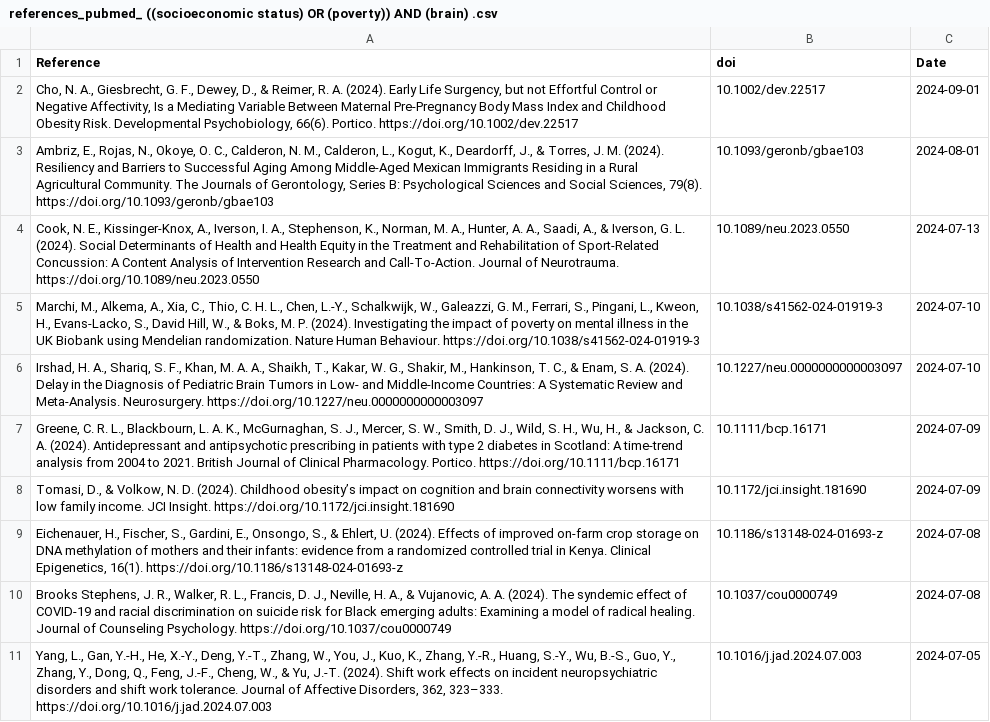
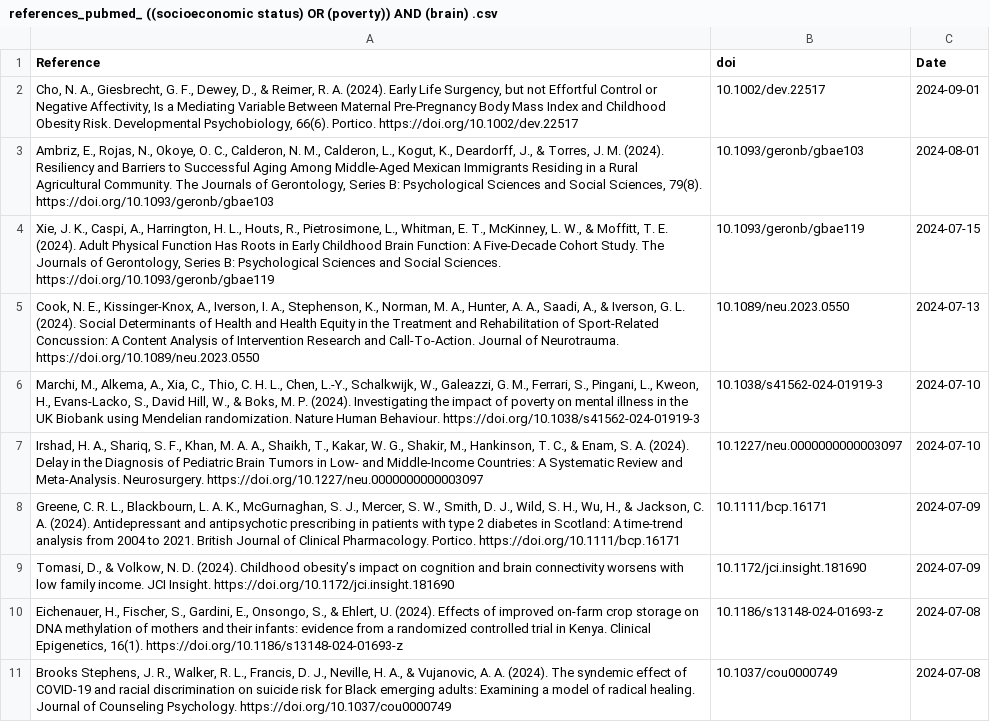
Before and after one commit to FedeGiovannetti/SESNeuroscienceRefs, a CSV file: SESneuroscienceRefs/Data/references_pubmed_ ((socioeconomic status) OR (poverty)) AND (brain) .csv, drawn as a sheet.

```diff
--- a/SESneuroscienceRefs/Data/references_pubmed_ ((socioeconomic status) OR (poverty)) AND (brain) .csv
+++ b/SESneuroscienceRefs/Data/references_pubmed_ ((socioeconomic status) OR (poverty)) AND (brain) .csv
@@ -3,2 +3,3 @@
 "Ambriz, E., Rojas, N., Okoye, O. C., Calderon, N. M., Calderon, L., Kogut, K., Deardorff, J., & Torres, J. M. (2024). Resiliency and Barriers to Successful Aging Among Middle-Aged Mexican Immigrants Residing in a Rural Agricultural Community. The Journals of Gerontology, Series B: Psychological Sciences and Social Sciences, 79(8). https://doi.org/10.1093/geronb/gbae103","10.1093/geronb/gbae103",2024-08-01
+"Xie, J. K., Caspi, A., Harrington, H. L., Houts, R., Pietrosimone, L., Whitman, E. T., McKinney, L. W., & Moffitt, T. E. (2024). Adult Physical Function Has Roots in Early Childhood Brain Function: A Five-Decade Cohort Study. The Journals of Gerontology, Series B: Psychological Sciences and Social Sciences. https://doi.org/10.1093/geronb/gbae119","10.1093/geronb/gbae119",2024-07-15
 "Cook, N. E., Kissinger-Knox, A., Iverson, I. A., Stephenson, K., Norman, M. A., Hunter, A. A., Saadi, A., & Iverson, G. L. (2024). Social Determinants of Health and Health Equity in the Treatment and Rehabilitation of Sport-Related Concussion: A Content Analysis of Intervention Research and Call-To-Action. Journal of Neurotrauma. https://doi.org/10.1089/neu.2023.0550","10.1089/neu.2023.0550",2024-07-13
@@ -10,2 +11 @@
 "Brooks Stephens, J. R., Walker, R. L., Francis, D. J., Neville, H. A., & Vujanovic, A. A. (2024). The syndemic effect of COVID-19 and racial discrimination on suicide risk for Black emerging adults: Examining a model of radical healing. Journal of Counseling Psychology. https://doi.org/10.1037/cou0000749","10.1037/cou0000749",2024-07-08
-"Yang, L., Gan, Y.-H., He, X.-Y., Deng, Y.-T., Zhang, W., You, J., Kuo, K., Zhang, Y.-R., Huang, S.-Y., Wu, B.-S., Guo, Y., Zhang, Y., Dong, Q., Feng, J.-F., Cheng, W., & Yu, J.-T. (2024). Shift work effects on incident neuropsychiatric disorders and shift work tolerance. Journal of Affective Disorders, 362, 323–333. https://doi.org/10.1016/j.jad.2024.07.003","10.1016/j.jad.2024.07.003",2024-07-05
```
Also changed, not shown: SESneuroscienceRefs/Data/references_pubmed_ ((socioeconomic status) OR (poverty)) AND (neuroscience) .csv.
